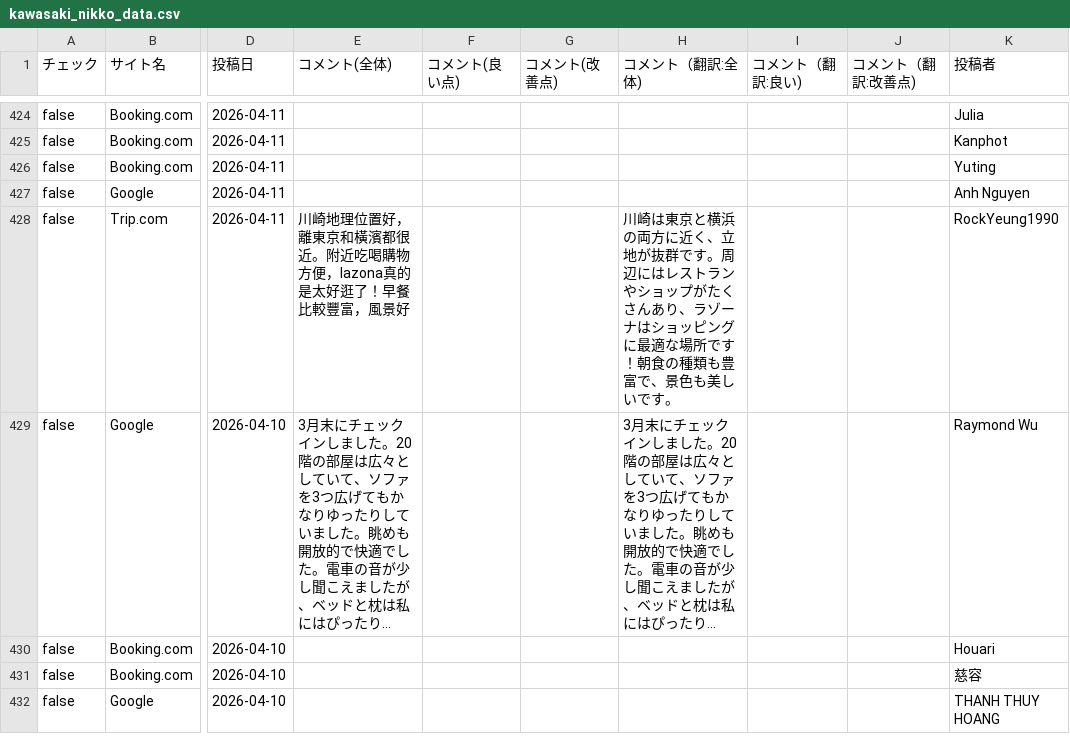
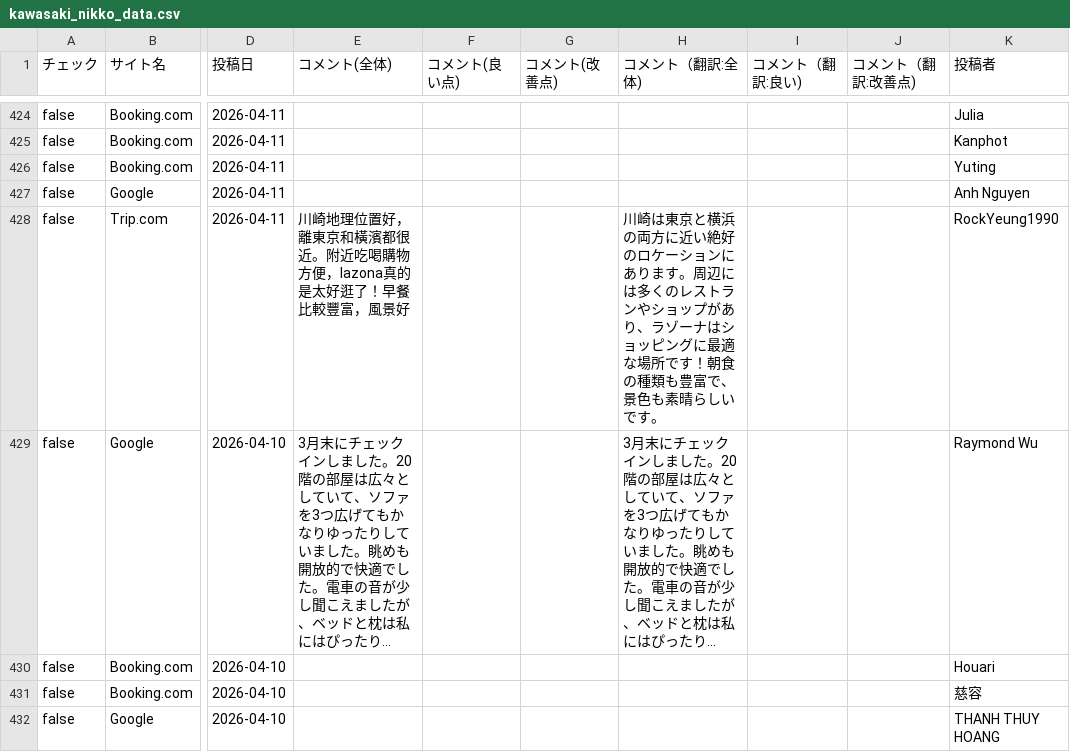
Before and after one commit to TAKAHASHIMITSUGU329/primechange-portal, a CSV file: データ/ホテル口コミデータ/kawasaki_nikko_data.csv, drawn as a sheet; only a part is shown, gaps mark what is left out; long unchanged cells end in …; the diff covers the shown part only; the diff names each change by its address in the sheet, - before the commit and + after, or states it on an @@ line.

```diff
--- a/データ/ホテル口コミデータ/kawasaki_nikko_data.csv
+++ b/データ/ホテル口コミデータ/kawasaki_nikko_data.csv
-H428 (コメント（翻訳:全体)): …両方に近く、立地が抜群です。周辺にはレストランやショップがたくさんあり、ラゾーナはショッピングに最適な場所です！朝食の種類も豊富で、景色も美しいです…
+H428 (コメント（翻訳:全体)): …両方に近い絶好のロケーションにあります。周辺には多くのレストランやショップがあり、ラゾーナはショッピングに最適な場所です！朝食の種類も豊富で、景色も素晴らしいです…
```
Also changed, not shown: 20 edited cells elsewhere in this file, データ/ホテル口コミデータ/comfort_era_higashikanda_data.csv, データ/ホテル口コミデータ/comfort_roppongi_data.csv, 45 other files.
